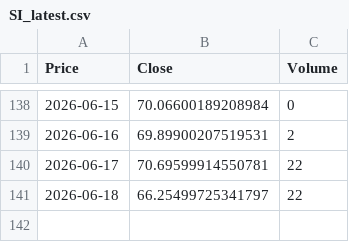
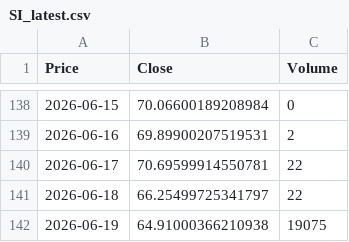
Before and after one commit to JONG1510/FPNA-python, a CSV file: data/SI_latest.csv, drawn as a sheet; only a part is shown, gaps mark what is left out; the diff names each change by its address in the sheet, - before the commit and + after, or states it on an @@ line.

```diff
--- a/data/SI_latest.csv
+++ b/data/SI_latest.csv
+row 142: 2026-06-19 | 64.91000366210938 | 19075
```
Also changed, not shown: data/GC_latest.csv.
